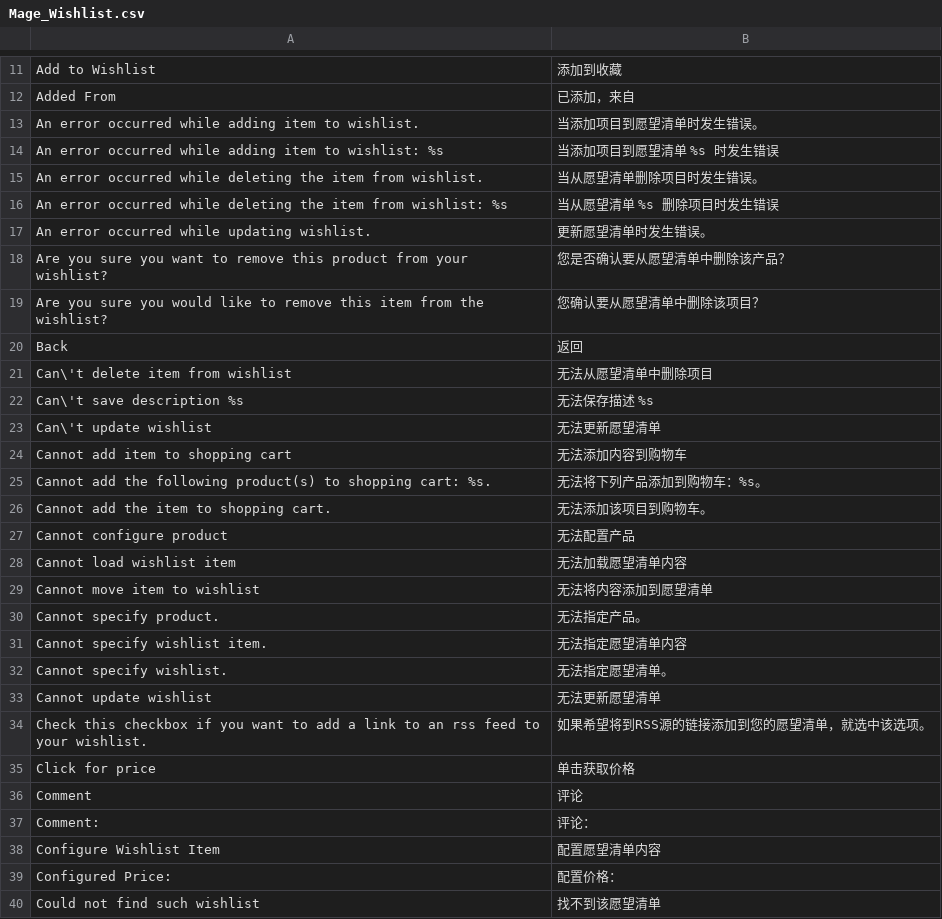
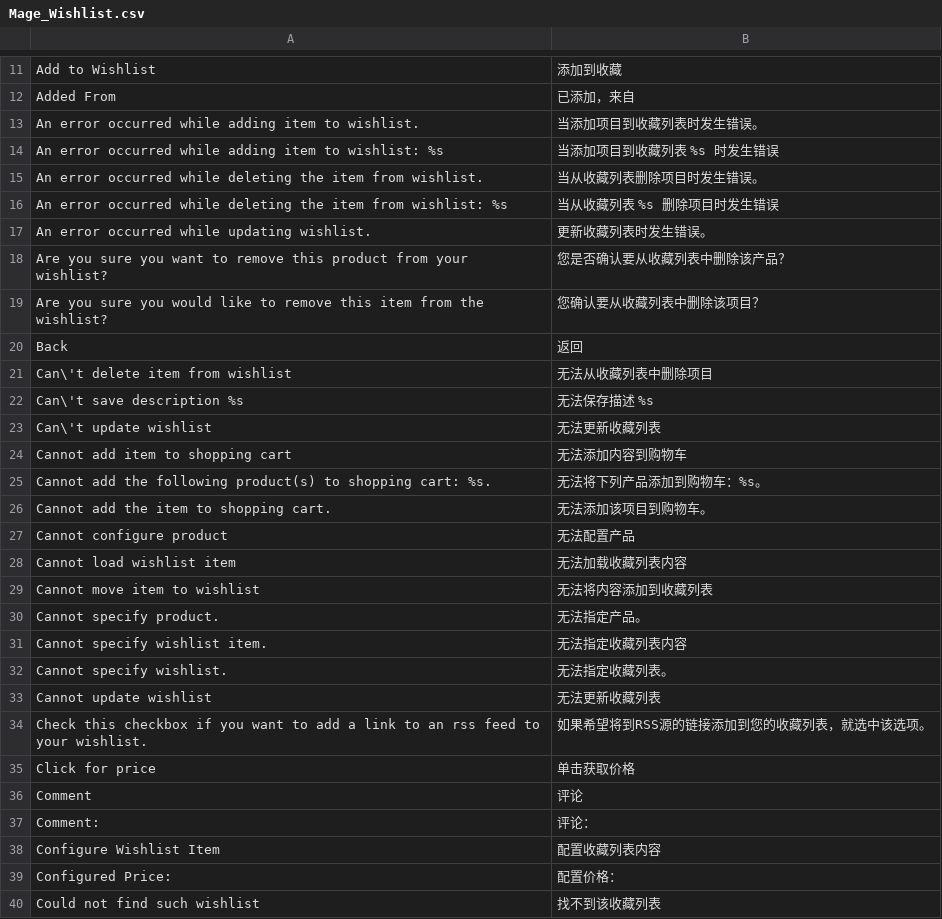
Before and after one commit to reachingtech/reachingtechnology, a CSV file: app/locale/zh_CN/Mage_Wishlist.csv, drawn as a sheet; only a part is shown, gaps mark what is left out; the diff covers the shown part only.

Commit message:
The wish list re-layout

```diff
--- a/app/locale/zh_CN/Mage_Wishlist.csv
+++ b/app/locale/zh_CN/Mage_Wishlist.csv
@@ -12,13 +12,13 @@
 "Added From","已添加，来自"
-"An error occurred while adding item to wishlist.","当添加项目到愿望清单时发生错误。"
-"An error occurred while adding item to wishlist: %s","当添加项目到愿望清单 %s 时发生错误"
-"An error occurred while deleting the item from wishlist.","当从愿望清单删除项目时发生错误。"
-"An error occurred while deleting the item from wishlist: %s","当从愿望清单 %s 删除项目时发生错误"
-"An error occurred while updating wishlist.","更新愿望清单时发生错误。"
-"Are you sure you want to remove this product from your wishlist?","您是否确认要从愿望清单中删除该产品？"
-"Are you sure you would like to remove this item from the wishlist?","您确认要从愿望清单中删除该项目？"
+"An error occurred while adding item to wishlist.","当添加项目到收藏列表时发生错误。"
+"An error occurred while adding item to wishlist: %s","当添加项目到收藏列表 %s 时发生错误"
+"An error occurred while deleting the item from wishlist.","当从收藏列表删除项目时发生错误。"
+"An error occurred while deleting the item from wishlist: %s","当从收藏列表 %s 删除项目时发生错误"
+"An error occurred while updating wishlist.","更新收藏列表时发生错误。"
+"Are you sure you want to remove this product from your wishlist?","您是否确认要从收藏列表中删除该产品？"
+"Are you sure you would like to remove this item from the wishlist?","您确认要从收藏列表中删除该项目？"
 "Back","返回"
-"Can\'t delete item from wishlist","无法从愿望清单中删除项目"
+"Can\'t delete item from wishlist","无法从收藏列表中删除项目"
 "Can\'t save description %s","无法保存描述 %s"
-"Can\'t update wishlist","无法更新愿望清单"
+"Can\'t update wishlist","无法更新收藏列表"
 "Cannot add item to shopping cart","无法添加内容到购物车"
@@ -27,9 +27,9 @@
 "Cannot configure product","无法配置产品"
-"Cannot load wishlist item","无法加载愿望清单内容"
-"Cannot move item to wishlist","无法将内容添加到愿望清单"
+"Cannot load wishlist item","无法加载收藏列表内容"
+"Cannot move item to wishlist","无法将内容添加到收藏列表"
 "Cannot specify product.","无法指定产品。"
-"Cannot specify wishlist item.","无法指定愿望清单内容"
-"Cannot specify wishlist.","无法指定愿望清单。"
-"Cannot update wishlist","无法更新愿望清单"
-"Check this checkbox if you want to add a link to an rss feed to your wishlist.","如果希望将到RSS源的链接添加到您的愿望清单，就选中该选项。"
+"Cannot specify wishlist item.","无法指定收藏列表内容"
+"Cannot specify wishlist.","无法指定收藏列表。"
+"Cannot update wishlist","无法更新收藏列表"
+"Check this checkbox if you want to add a link to an rss feed to your wishlist.","如果希望将到RSS源的链接添加到您的收藏列表，就选中该选项。"
 "Click for price","单击获取价格"
@@ -37,4 +37,4 @@
 "Comment:","评论："
-"Configure Wishlist Item","配置愿望清单内容"
+"Configure Wishlist Item","配置收藏列表内容"
 "Configured Price:","配置价格："
-"Could not find such wishlist","找不到该愿望清单"
+"Could not find such wishlist","找不到该收藏列表"
```
Also changed, not shown: 27 edited cells elsewhere in this file, 9 other files.
